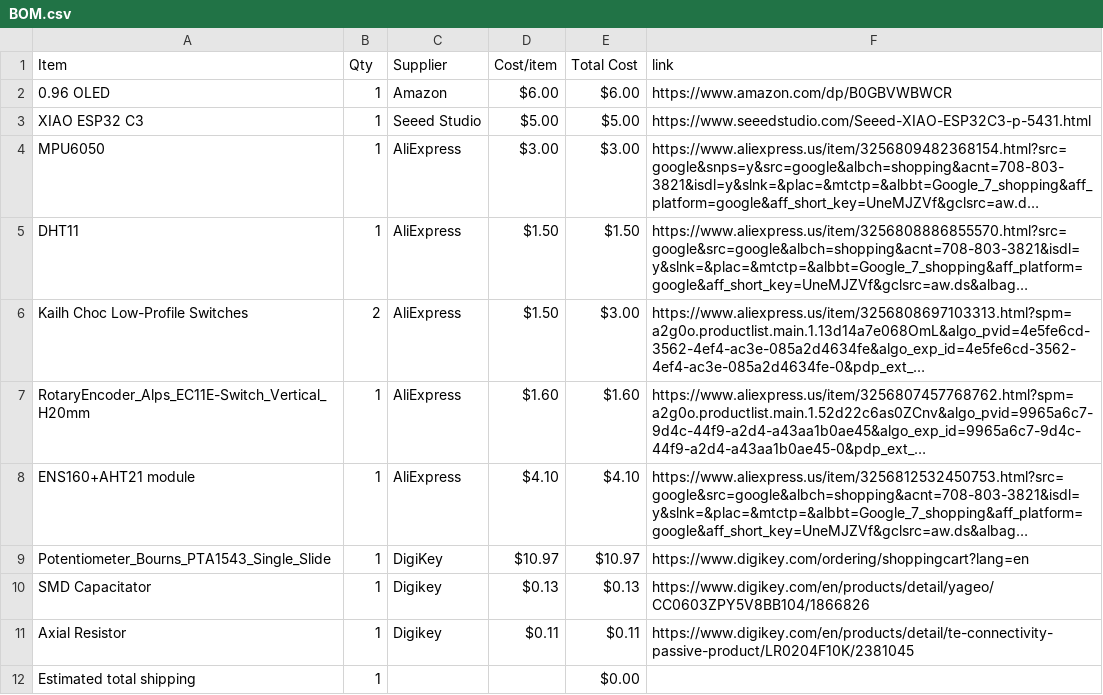
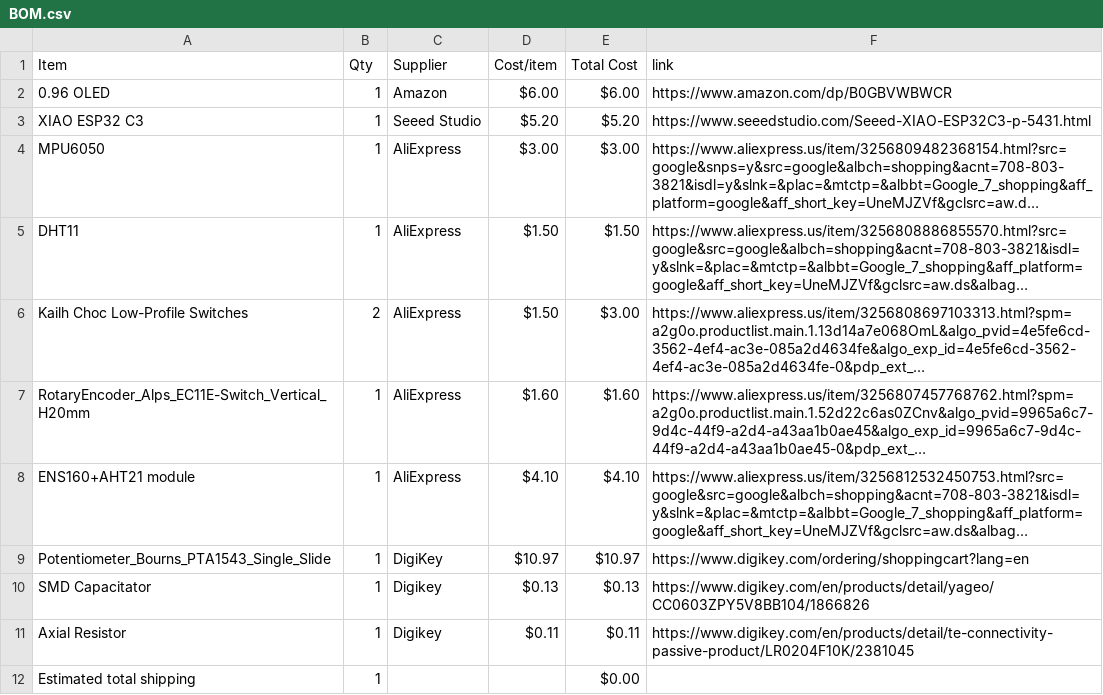
Before and after one commit to TheTank87/Party-Lights, a CSV file: BOM.csv, drawn as a sheet; long unchanged cells end in …; the diff names each change by its address in the sheet, - before the commit and + after, or states it on an @@ line.

```diff
--- a/BOM.csv
+++ b/BOM.csv
-D3 (Cost/item): $5.00
+D3 (Cost/item): $5.20
-E3 (Total Cost): $5.00
+E3 (Total Cost): $5.20
```
